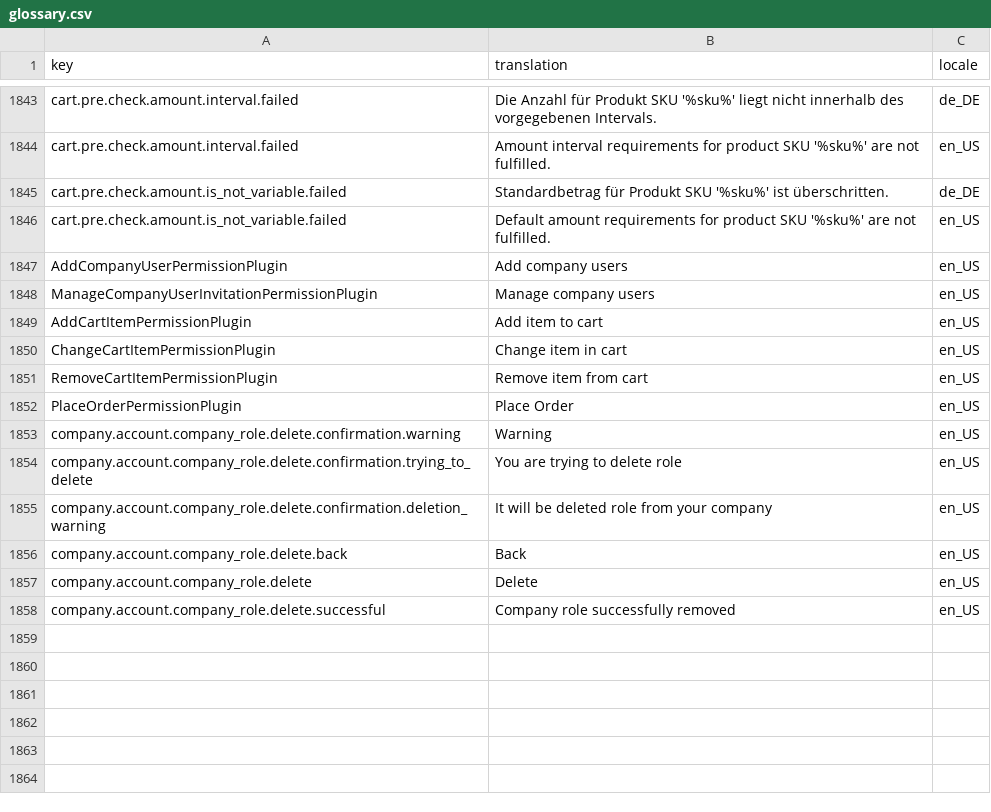
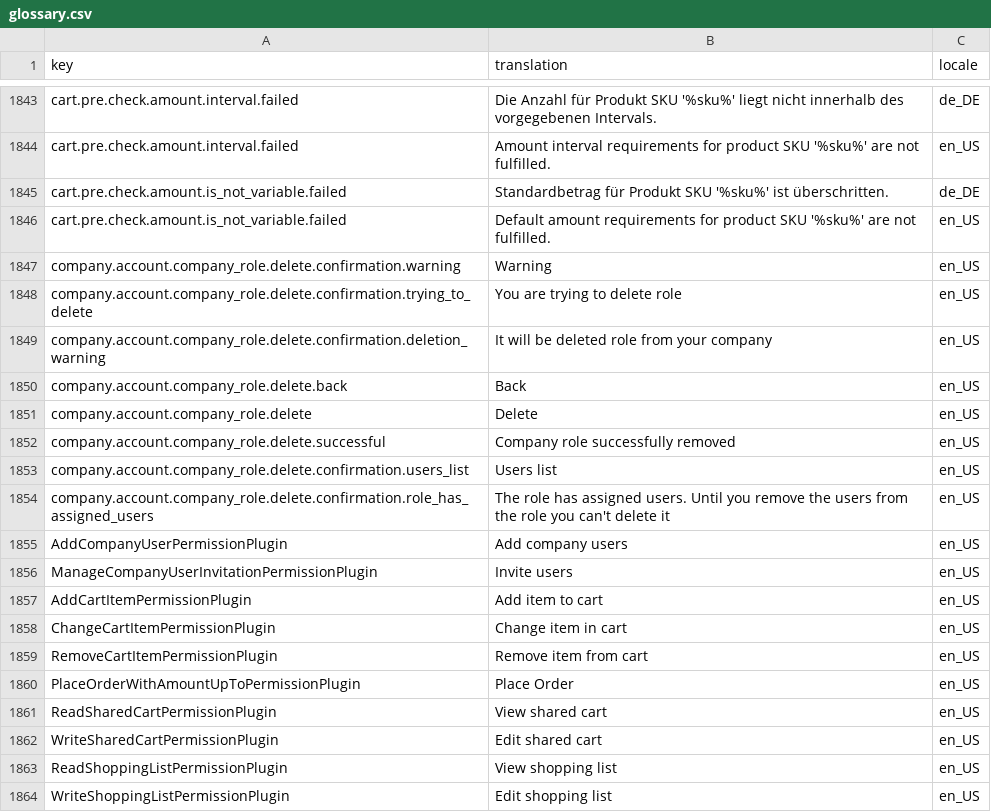
Before and after one commit to spryker-shop/suite, a CSV file: data/import/glossary.csv, drawn as a sheet; only a part is shown, gaps mark what is left out.

```diff
--- a/data/import/glossary.csv
+++ b/data/import/glossary.csv
@@ -1846,8 +1846,2 @@ cart.pre.check.amount.is_not_variable.failed,Standardbetrag für Produkt SKU '%s
 cart.pre.check.amount.is_not_variable.failed,Default amount requirements for product SKU '%sku%' are not fulfilled.,en_US
-AddCompanyUserPermissionPlugin,Add company users,en_US
-ManageCompanyUserInvitationPermissionPlugin,Manage company users,en_US
-AddCartItemPermissionPlugin,Add item to cart,en_US
-ChangeCartItemPermissionPlugin,Change item in cart	,en_US
-RemoveCartItemPermissionPlugin,Remove item from cart,en_US
-PlaceOrderPermissionPlugin,Place Order,en_US
 company.account.company_role.delete.confirmation.warning,Warning,en_US
@@ -1858 +1852,13 @@ company.account.company_role.delete,Delete,en_US
 company.account.company_role.delete.successful,Company role successfully removed,en_US
+company.account.company_role.delete.confirmation.users_list,Users list,en_US
+company.account.company_role.delete.confirmation.role_has_assigned_users,The role has assigned users. Until you remove the users from the role you can't delete it,en_US
+AddCompanyUserPermissionPlugin,Add company users,en_US
+ManageCompanyUserInvitationPermissionPlugin,Invite users,en_US
+AddCartItemPermissionPlugin,Add item to cart,en_US
+ChangeCartItemPermissionPlugin,Change item in cart	,en_US
+RemoveCartItemPermissionPlugin,Remove item from cart,en_US
+PlaceOrderWithAmountUpToPermissionPlugin,Place Order,en_US
+ReadSharedCartPermissionPlugin,View shared cart,en_US
+WriteSharedCartPermissionPlugin,Edit shared cart,en_US
+ReadShoppingListPermissionPlugin,View shopping list,en_US
+WriteShoppingListPermissionPlugin,Edit shopping list,en_US
```
Also changed, not shown: 1 other file.
